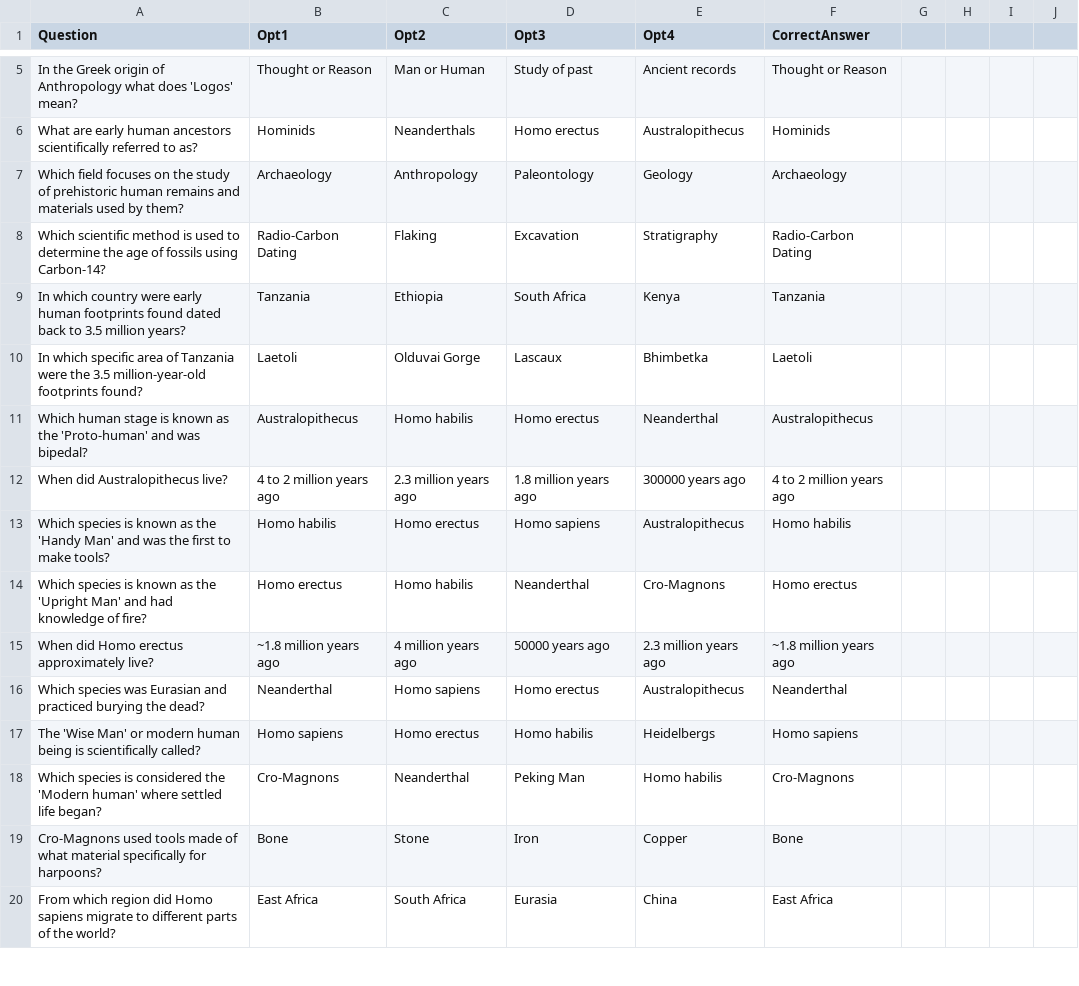
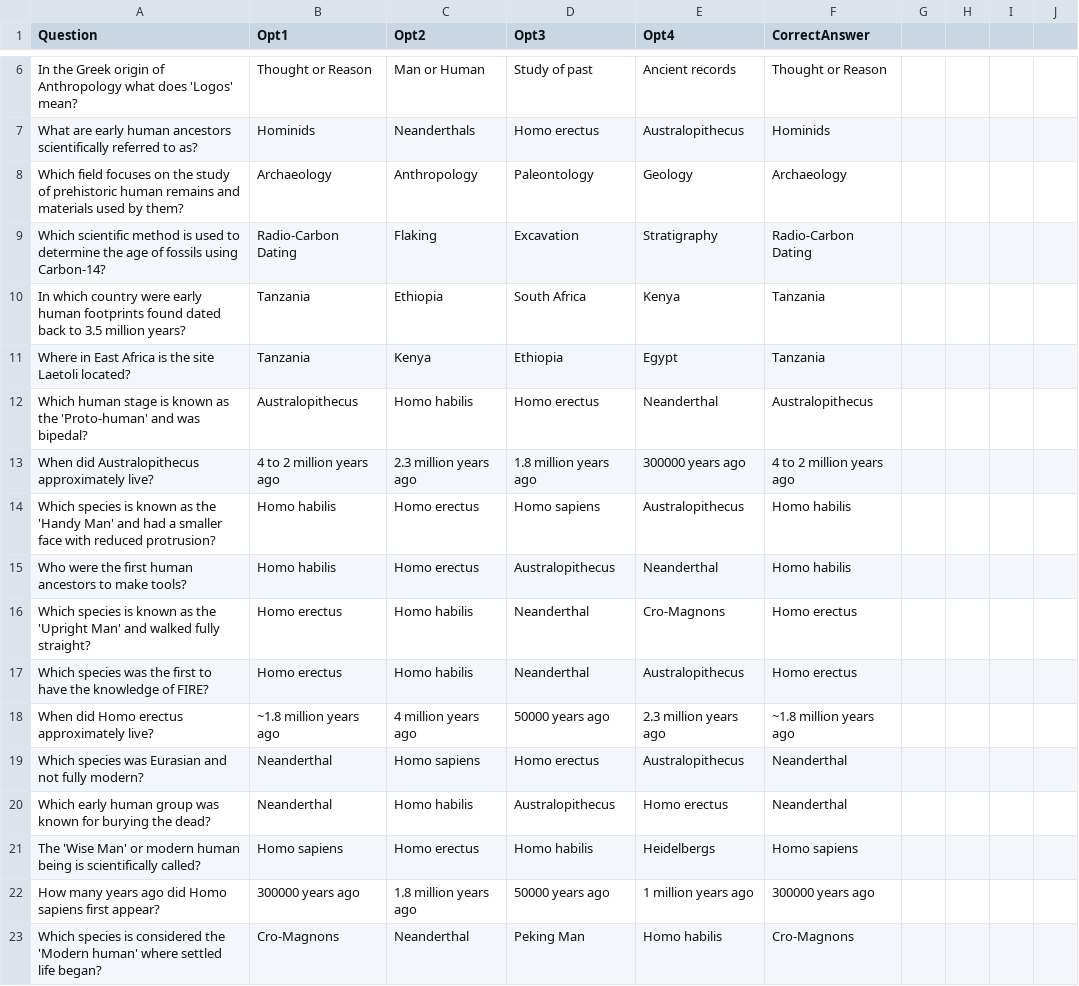
Before and after one commit to as-imgn2kion/TNPSC, a CSV file: CSV_FILES/6TH/HISTORY/Human Evolution.csv, drawn as a sheet; only a part is shown, gaps mark what is left out; the shorter side is filled out with more unchanged rows; the diff covers the shown part only.

Commit message:
Update Human Evolution.csv

```diff
--- a/CSV_FILES/6TH/HISTORY/Human Evolution.csv
+++ b/CSV_FILES/6TH/HISTORY/Human Evolution.csv
@@ -9,11 +10,14 @@ Which scientific method is used to determine the age of fossils using Carbon-14?
 In which country were early human footprints found dated back to 3.5 million years?,Tanzania,Ethiopia,South Africa,Kenya,Tanzania
-In which specific area of Tanzania were the 3.5 million-year-old footprints found?,Laetoli,Olduvai Gorge,Lascaux,Bhimbetka,Laetoli
+Where in East Africa is the site Laetoli located?,Tanzania,Kenya,Ethiopia,Egypt,Tanzania
 Which human stage is known as the 'Proto-human' and was bipedal?,Australopithecus,Homo habilis,Homo erectus,Neanderthal,Australopithecus
-When did Australopithecus live?,4 to 2 million years ago,2.3 million years ago,1.8 million years ago,300000 years ago,4 to 2 million years ago
-Which species is known as the 'Handy Man' and was the first to make tools?,Homo habilis,Homo erectus,Homo sapiens,Australopithecus,Homo habilis
-Which species is known as the 'Upright Man' and had knowledge of fire?,Homo erectus,Homo habilis,Neanderthal,Cro-Magnons,Homo erectus
+When did Australopithecus approximately live?,4 to 2 million years ago,2.3 million years ago,1.8 million years ago,300000 years ago,4 to 2 million years ago
+Which species is known as the 'Handy Man' and had a smaller face with reduced protrusion?,Homo habilis,Homo erectus,Homo sapiens,Australopithecus,Homo habilis
+Who were the first human ancestors to make tools?,Homo habilis,Homo erectus,Australopithecus,Neanderthal,Homo habilis
+Which species is known as the 'Upright Man' and walked fully straight?,Homo erectus,Homo habilis,Neanderthal,Cro-Magnons,Homo erectus
+Which species was the first to have the knowledge of FIRE?,Homo erectus,Homo habilis,Neanderthal,Australopithecus,Homo erectus
 When did Homo erectus approximately live?,~1.8 million years ago,4 million years ago,50000 years ago,2.3 million years ago,~1.8 million years ago
-Which species was Eurasian and practiced burying the dead?,Neanderthal,Homo sapiens,Homo erectus,Australopithecus,Neanderthal
+Which species was Eurasian and not fully modern?,Neanderthal,Homo sapiens,Homo erectus,Australopithecus,Neanderthal
+Which early human group was known for burying the dead?,Neanderthal,Homo habilis,Australopithecus,Homo erectus,Neanderthal
 The 'Wise Man' or modern human being is scientifically called?,Homo sapiens,Homo erectus,Homo habilis,Heidelbergs,Homo sapiens
+How many years ago did Homo sapiens first appear?,300000 years ago,1.8 million years ago,50000 years ago,1 million years ago,300000 years ago
 Which species is considered the 'Modern human' where settled life began?,Cro-Magnons,Neanderthal,Peking Man,Homo habilis,Cro-Magnons
-Cro-Magnons used tools made of what material specifically for harpoons?,Bone,Stone,Iron,Copper,Bone
```
Also changed, not shown: 12 added rows and 4 edited cells elsewhere in this file.
